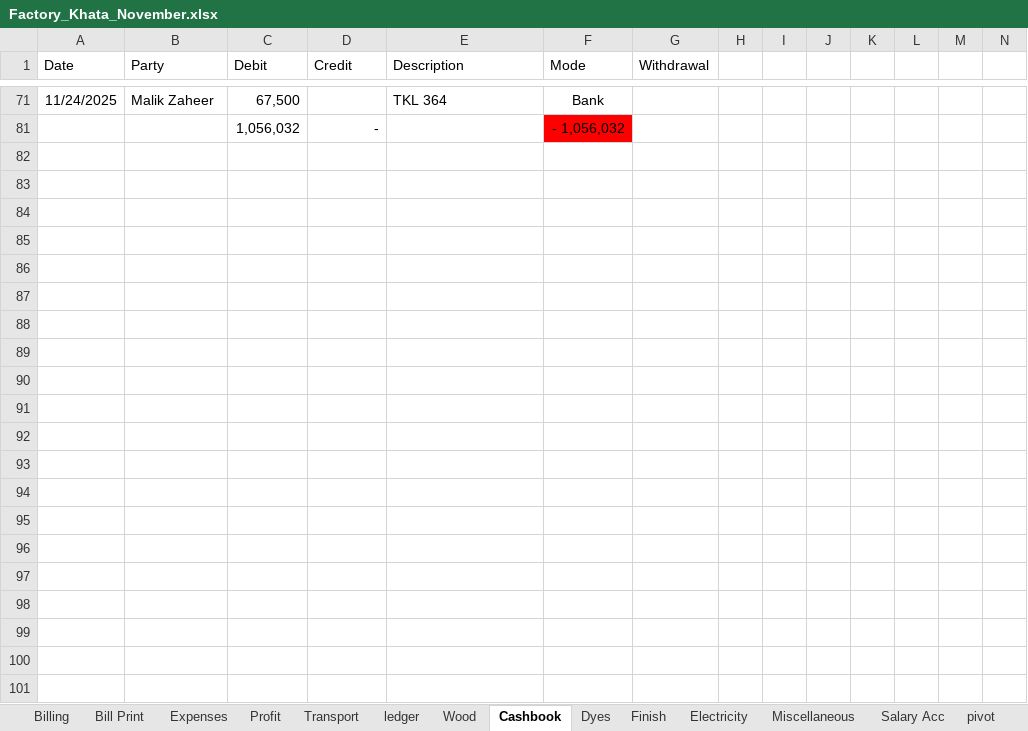
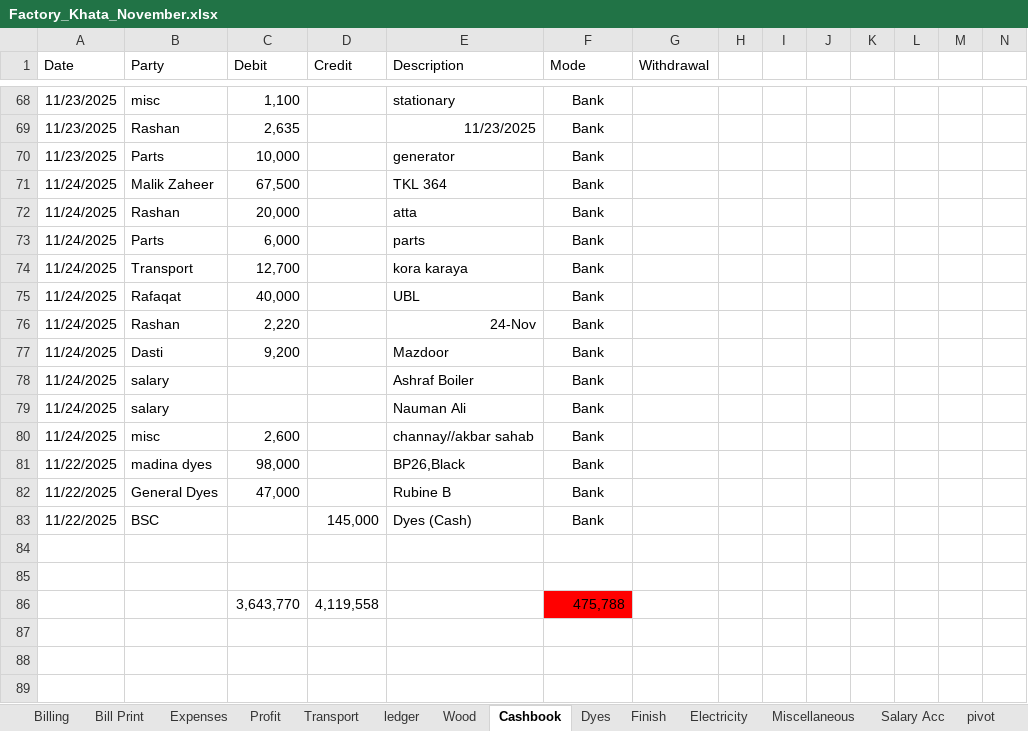
Before and after one commit to omerrazzaq4/AlHamd_Nov, an Excel workbook: Factory_Khata_November.xlsx, sheet Cashbook, drawn as a sheet; only a part is shown, gaps mark what is left out; the shorter side is filled out with more unchanged rows; values as stored, in another font and other column widths than the file's, no borders; charts and pictures and table styles not drawn; removed rows and columns are numbered as before the commit, all else as after; rows hold the shown columns only; the diff covers the shown part only; the diff names each change by its address in the sheet, - before the commit and + after, or states it on an @@ line.

Commit message:
Add files via upload

```diff
--- a/Factory_Khata_November.xlsx (sheet Cashbook)
+++ b/Factory_Khata_November.xlsx (sheet Cashbook)
@@ row 68 unhidden: 11/23/2025 | misc | 1,100 |  | stationary | Bank @@
@@ row 69 unhidden: 11/23/2025 | Rashan | 2,635 |  | 11/23/2025 | Bank @@
@@ row 70 unhidden: 11/23/2025 | Parts | 10,000 |  | generator | Bank @@
-row 81:  |  | 1,056,032 | - |  | - 1,056,032
@@ row 72 unhidden: 11/24/2025 | Rashan | 20,000 |  | atta | Bank @@
@@ row 73 unhidden: 11/24/2025 | Parts | 6,000 |  | parts | Bank @@
@@ row 74 unhidden: 11/24/2025 | Transport | 12,700 |  | kora karaya | Bank @@
@@ row 75 unhidden: 11/24/2025 | Rafaqat | 40,000 |  | UBL | Bank @@
@@ row 76 unhidden: 11/24/2025 | Rashan | 2,220 |  | 24-Nov | Bank @@
@@ row 77 unhidden: 11/24/2025 | Dasti | 9,200 |  | Mazdoor | Bank @@
@@ row 78 unhidden: 11/24/2025 | salary |  |  | Ashraf Boiler | Bank @@
@@ row 79 unhidden: 11/24/2025 | salary |  |  | Nauman Ali | Bank @@
@@ row 80 unhidden: 11/24/2025 | misc | 2,600 |  | channay//akbar sahab | Bank @@
+row 81: 11/22/2025 | madina dyes | 98,000 |  | BP26,Black | Bank
+row 82: 11/22/2025 | General Dyes | 47,000 |  | Rubine B | Bank
+row 83: 11/22/2025 | BSC |  | 145,000 | Dyes (Cash) | Bank
-row 86: (empty)
+row 86:  |  | 3,643,770 | 4,119,558 |  | 475,788
-F86 fill: none
+F86 fill: #FF0000
-row 85: (empty)
-row 86: (empty)
```
Also changed, not shown: 3 added rows and 58 hidden or unhidden rows elsewhere in this sheet, sheet Profit, sheet Billing, sheet Bill Print, sheet Balance, hidden cells, charts or pictures.
